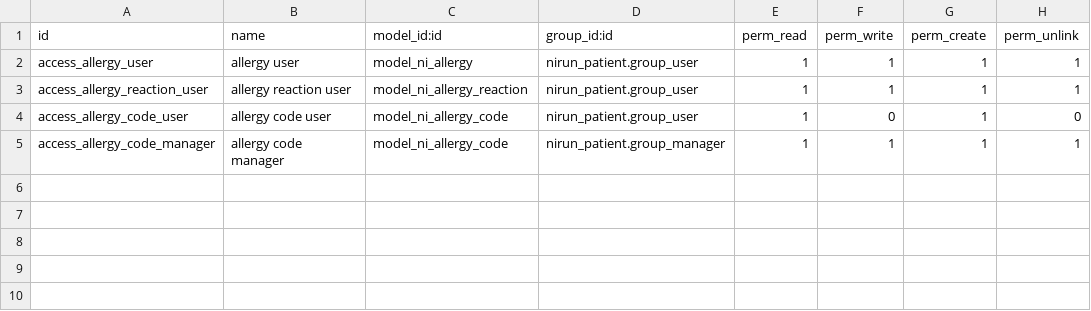
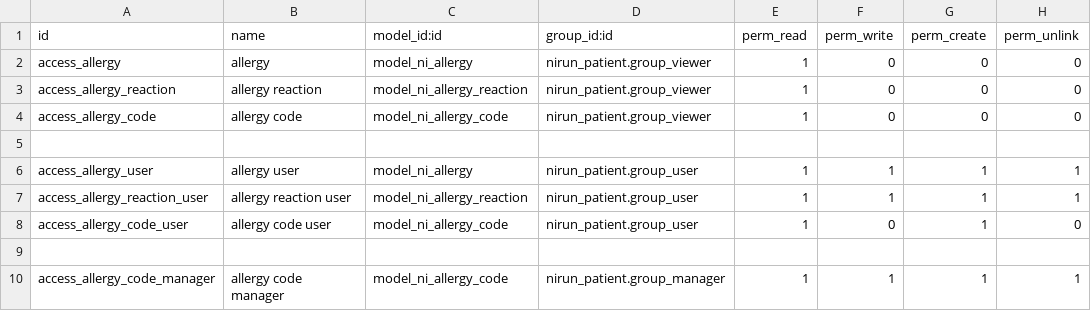
Before and after one commit to nirun-life/nirun, a CSV file: nirun_allergy/security/ir.model.access.csv, drawn as a sheet.

```diff
--- a/nirun_allergy/security/ir.model.access.csv
+++ b/nirun_allergy/security/ir.model.access.csv
@@ -1,2 +1,6 @@
 id,name,model_id:id,group_id:id,perm_read,perm_write,perm_create,perm_unlink
+access_allergy,allergy,model_ni_allergy,nirun_patient.group_viewer,1,0,0,0
+access_allergy_reaction,allergy reaction,model_ni_allergy_reaction,nirun_patient.group_viewer,1,0,0,0
+access_allergy_code,allergy code,model_ni_allergy_code,nirun_patient.group_viewer,1,0,0,0
+
 access_allergy_user,allergy user,model_ni_allergy,nirun_patient.group_user,1,1,1,1
@@ -4,2 +8,3 @@ access_allergy_reaction_user,allergy reaction user,model_ni_allergy_reaction,nir
 access_allergy_code_user,allergy code user,model_ni_allergy_code,nirun_patient.group_user,1,0,1,0
+
 access_allergy_code_manager,allergy code manager,model_ni_allergy_code,nirun_patient.group_manager,1,1,1,1
```
Also changed, not shown: nirun_careplan/security/ir.model.access.csv, nirun_coverage/security/ir.model.access.csv, 13 other files.
